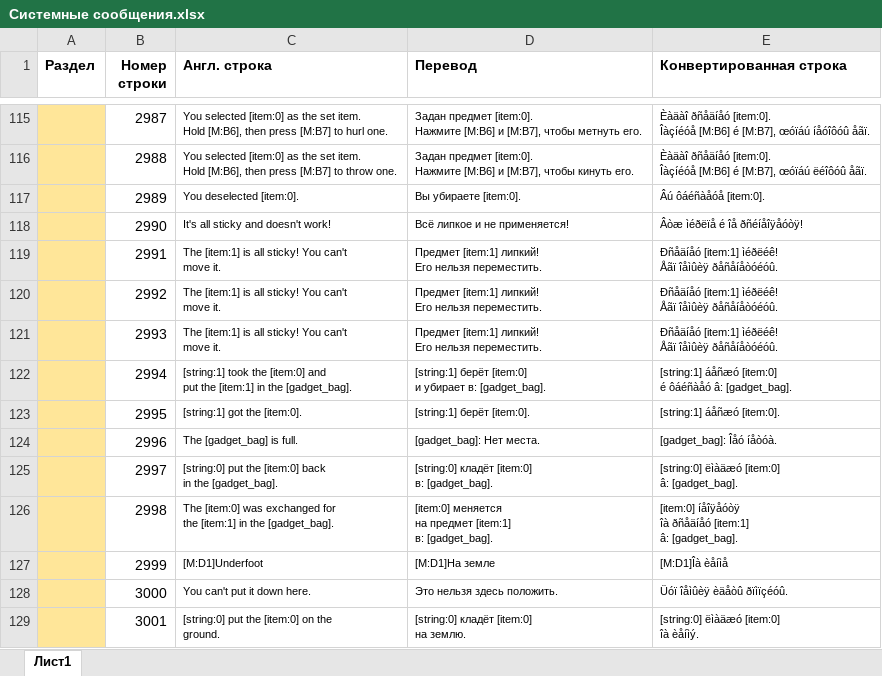
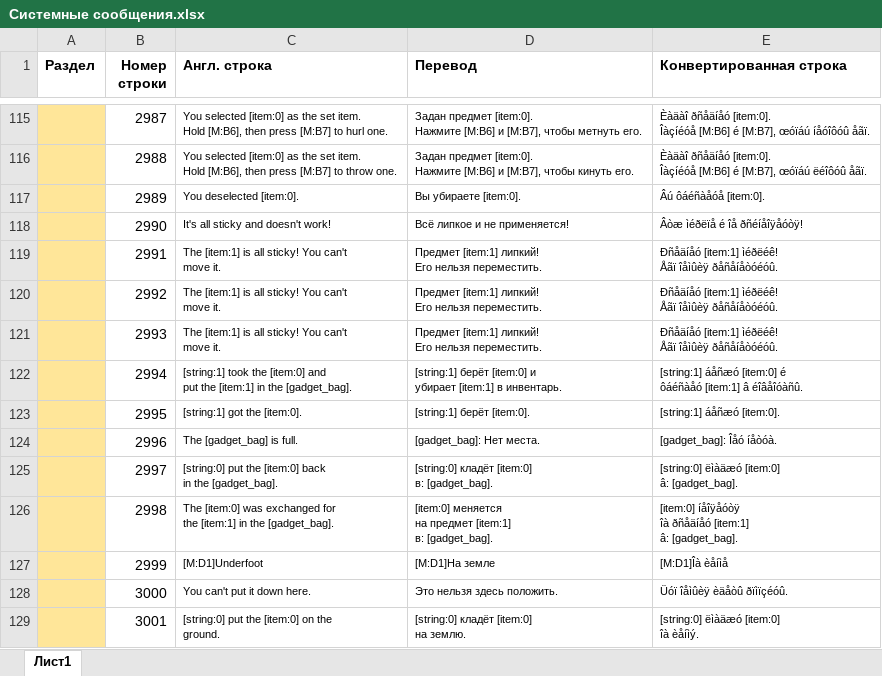
Before and after one commit to Pojirianets/Pokemon-Mystery-Dungeon-EoS-translation-hack-, an Excel workbook: Texts/Геймплей/Системные сообщения.xlsx, sheet Лист1, drawn as a sheet; only a part is shown, gaps mark what is left out; values as stored, in another font and other column widths than the file's, no borders; ↵ is a line break in a cell; the diff covers the shown part only; the diff names each change by its address in the sheet, - before the commit and + after, or states it on an @@ line.

```diff
--- a/Texts/Геймплей/Системные сообщения.xlsx (sheet Лист1)
+++ b/Texts/Геймплей/Системные сообщения.xlsx (sheet Лист1)
-D122 (Перевод): …и убирает в: [gadget_bag].
+D122 (Перевод): …и ↵ убирает [item:1] в инвентарь.
-E122 (Конвертированная строка): …é ôáéñàåó â: [gadget_bag].
+E122 (Конвертированная строка): …é ↵ ôáéñàåó [item:1] â éîâåîóàñû.
```
Also changed, not shown: 87 added rows elsewhere in this sheet, Texts/Геймплей/Меню.xlsx, 2 other files.
